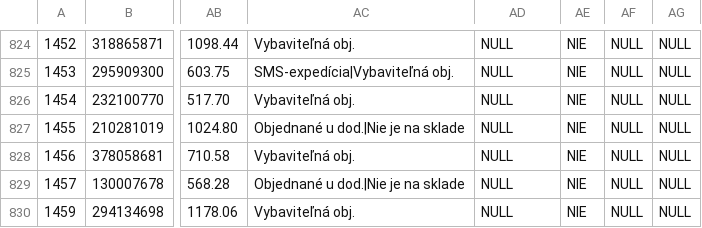
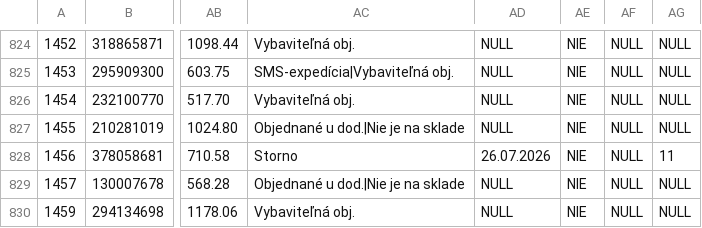
Before and after one commit to siso9993/orders-api, a CSV file: api/pohoda_orders.csv, drawn as a sheet; only a part is shown, gaps mark what is left out; the diff names each change by its address in the sheet, - before the commit and + after, or states it on an @@ line.

```diff
--- a/api/pohoda_orders.csv
+++ b/api/pohoda_orders.csv
-AC828: Vybaviteľná obj.
+AC828: Storno
-AD828: NULL
+AD828: 26.07.2026
-AG828: NULL
+AG828: 11
```
